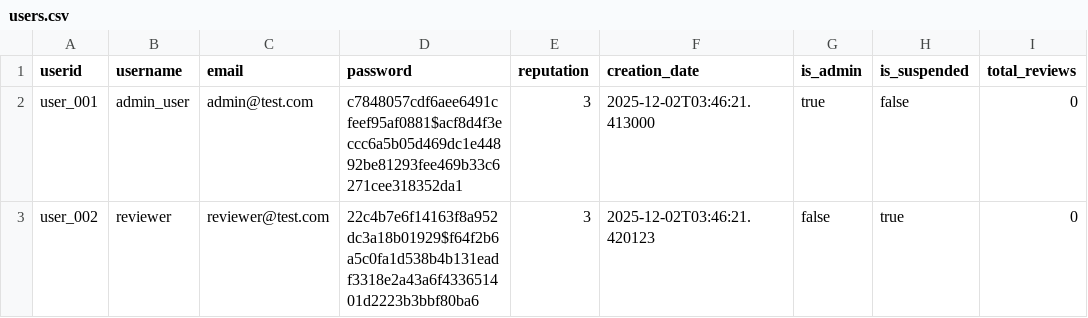
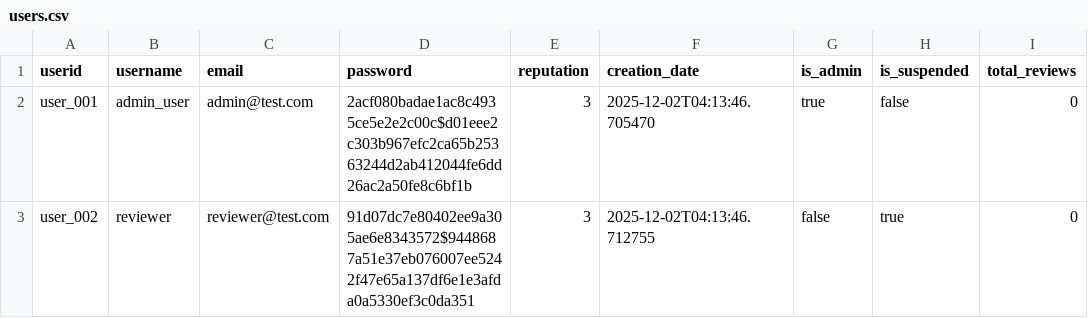
Before and after one commit to nicovandolder-hash/KEYBOARD-SMASHERS-310, a CSV file: data/users.csv, drawn as a sheet; only a part is shown; the diff names each change by its address in the sheet, - before the commit and + after, or states it on an @@ line.

```diff
--- a/data/users.csv
+++ b/data/users.csv
-D2 (password): c7848057cdf6aee6491cfeef95af0881$acf8d4f3eccc6a5b05d469dc1e44892be81293fee469b33c6271cee318352da1
+D2 (password): 2acf080badae1ac8c4935ce5e2e2c00c$d01eee2c303b967efc2ca65b25363244d2ab412044fe6dd26ac2a50fe8c6bf1b
-F2 (creation_date): 2025-12-02T03:46:21.413000
+F2 (creation_date): 2025-12-02T04:13:46.705470
-D3 (password): 22c4b7e6f14163f8a952dc3a18b01929$f64f2b6a5c0fa1d538b4b131eadf3318e2a43a6f433651401d2223b3bbf80ba6
+D3 (password): 91d07dc7e80402ee9a305ae6e8343572$9448687a51e37eb076007ee5242f47e65a137df6e1e3afda0a5330ef3c0da351
-F3 (creation_date): 2025-12-02T03:46:21.420123
+F3 (creation_date): 2025-12-02T04:13:46.712755
```
Also changed, not shown: data/reviews_new.csv, 2 other files.
